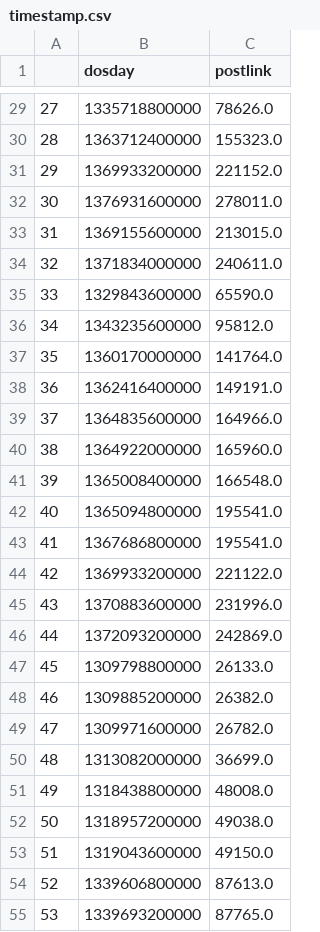
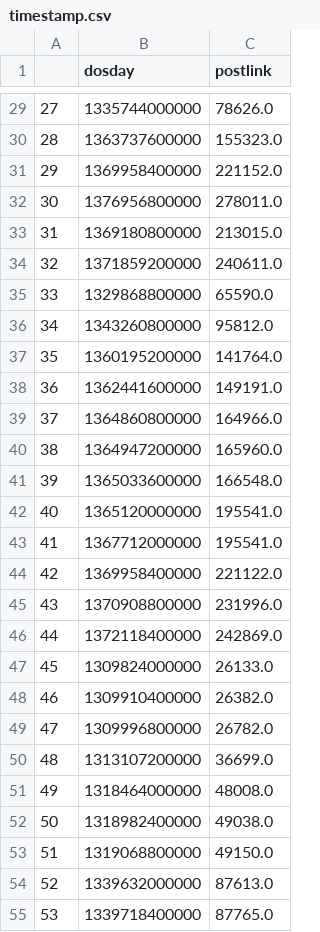
Before and after one commit to baochi0212/BitcoinDDOS, a CSV file: data/raw/metadata/timestamp.csv, drawn as a sheet; only a part is shown, gaps mark what is left out; the diff covers the shown part only.

```diff
--- a/data/raw/metadata/timestamp.csv
+++ b/data/raw/metadata/timestamp.csv
@@ -29,27 +29,27 @@
-27,1335718800000,78626.0
-28,1363712400000,155323.0
-29,1369933200000,221152.0
-30,1376931600000,278011.0
-31,1369155600000,213015.0
-32,1371834000000,240611.0
-33,1329843600000,65590.0
-34,1343235600000,95812.0
-35,1360170000000,141764.0
-36,1362416400000,149191.0
-37,1364835600000,164966.0
-38,1364922000000,165960.0
-39,1365008400000,166548.0
-40,1365094800000,195541.0
-41,1367686800000,195541.0
-42,1369933200000,221122.0
-43,1370883600000,231996.0
-44,1372093200000,242869.0
-45,1309798800000,26133.0
-46,1309885200000,26382.0
-47,1309971600000,26782.0
-48,1313082000000,36699.0
-49,1318438800000,48008.0
-50,1318957200000,49038.0
-51,1319043600000,49150.0
-52,1339606800000,87613.0
-53,1339693200000,87765.0
+27,1335744000000,78626.0
+28,1363737600000,155323.0
+29,1369958400000,221152.0
+30,1376956800000,278011.0
+31,1369180800000,213015.0
+32,1371859200000,240611.0
+33,1329868800000,65590.0
+34,1343260800000,95812.0
+35,1360195200000,141764.0
+36,1362441600000,149191.0
+37,1364860800000,164966.0
+38,1364947200000,165960.0
+39,1365033600000,166548.0
+40,1365120000000,195541.0
+41,1367712000000,195541.0
+42,1369958400000,221122.0
+43,1370908800000,231996.0
+44,1372118400000,242869.0
+45,1309824000000,26133.0
+46,1309910400000,26382.0
+47,1309996800000,26782.0
+48,1313107200000,36699.0
+49,1318464000000,48008.0
+50,1318982400000,49038.0
+51,1319068800000,49150.0
+52,1339632000000,87613.0
+53,1339718400000,87765.0
```
Also changed, not shown: 115 edited cells elsewhere in this file, 3 other files.
